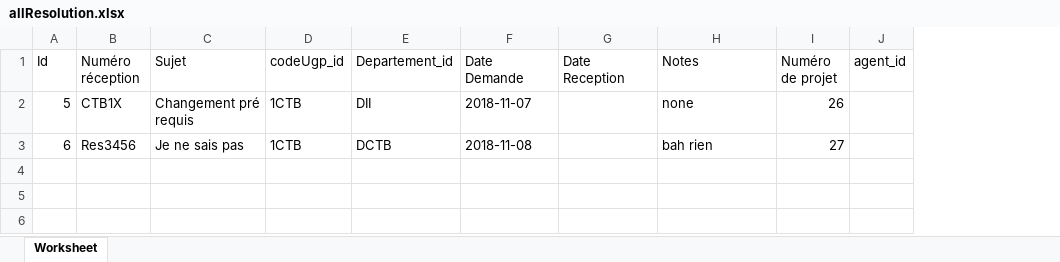
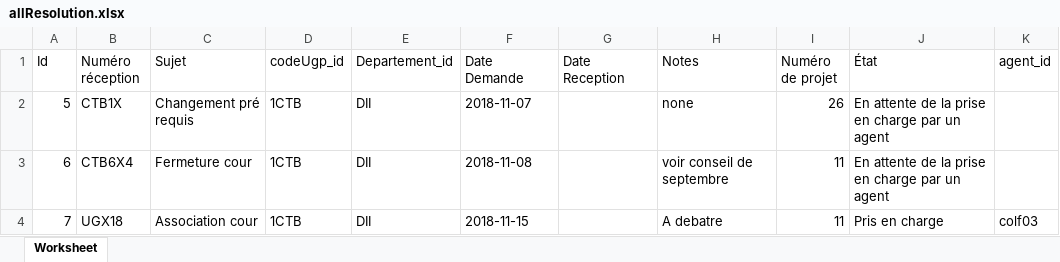
Before and after one commit to FlouHappy/SGR, an Excel workbook: Excel/allResolution.xlsx, sheet Worksheet, drawn as a sheet; values as stored, in another font and other column widths than the file's, no borders; the diff names each change by its address in the sheet, - before the commit and + after, or states it on an @@ line.

```diff
--- a/Excel/allResolution.xlsx (sheet Worksheet)
+++ b/Excel/allResolution.xlsx (sheet Worksheet)
+column J (État), rows 2-3: En attente de la prise en charge par un agent | En attente de la prise en charge par un agent
-B3 (Numéro réception): Res3456
+B3 (Numéro réception): CTB6X4
-C3 (Sujet): Je ne sais pas
+C3 (Sujet): Fermeture cour
-E3 (Departement_id): DCTB
+E3 (Departement_id): DII
-H3 (Notes): bah rien
+H3 (Notes): voir conseil de septembre
-I3 (Numéro de projet): 27
+I3 (Numéro de projet): 11
+row 4: 7 | UGX18 | Association cour | 1CTB | DII | 2018-11-15 |  | A debatre | 11 | Pris en charge | colf03
```
Also changed, not shown: 3 other files.
